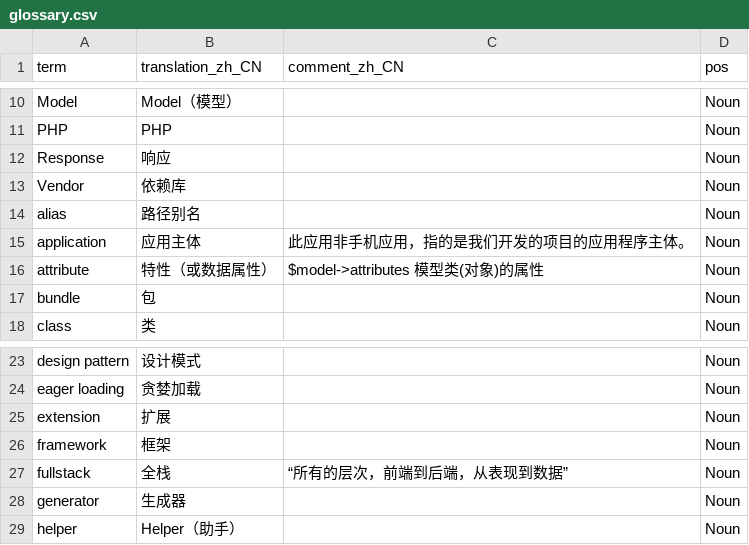
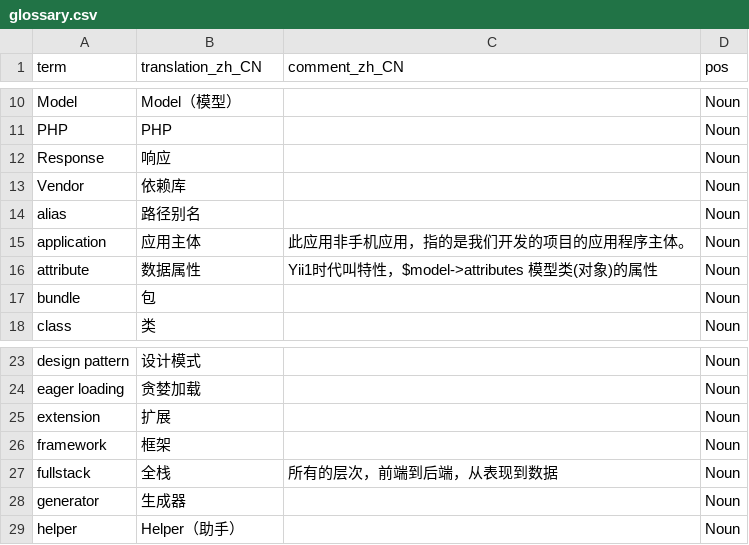
Before and after one commit to yii2-chinesization/yii2-zh-cn, a CSV file: guide/glossary.csv, drawn as a sheet; only a part is shown, gaps mark what is left out.

Commit message:
Update glossary.csv

```diff
--- a/guide/glossary.csv
+++ b/guide/glossary.csv
@@ -15,3 +15,3 @@ alias,路径别名,,Noun
 application,应用主体,"此应用非手机应用，指的是我们开发的项目的应用程序主体。",Noun
-attribute,特性（或数据属性）,"$model->attributes 模型类(对象)的属性",Noun
+attribute,数据属性,"Yii1时代叫特性，$model->attributes 模型类(对象)的属性",Noun
 bundle,包,,Noun
@@ -26,3 +26,3 @@ extension,扩展,,Noun
 framework,框架,,Noun
-fullstack,全栈,“所有的层次，前端到后端，从表现到数据”,Noun
+fullstack,全栈,"所有的层次，前端到后端，从表现到数据",Noun
 generator,生成器,,Noun
```
